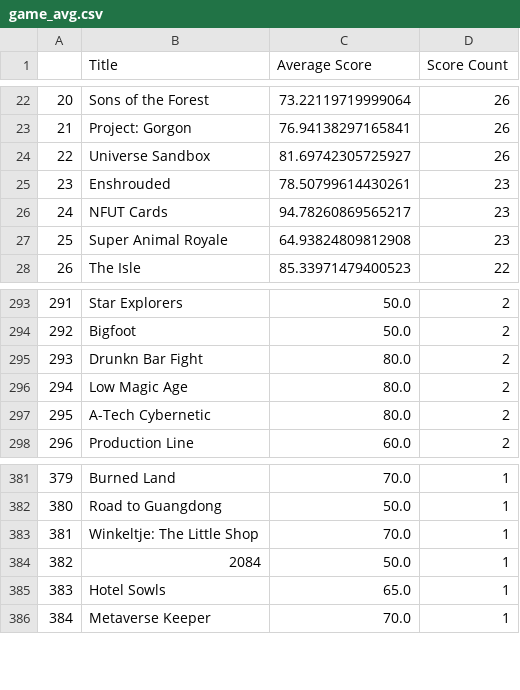
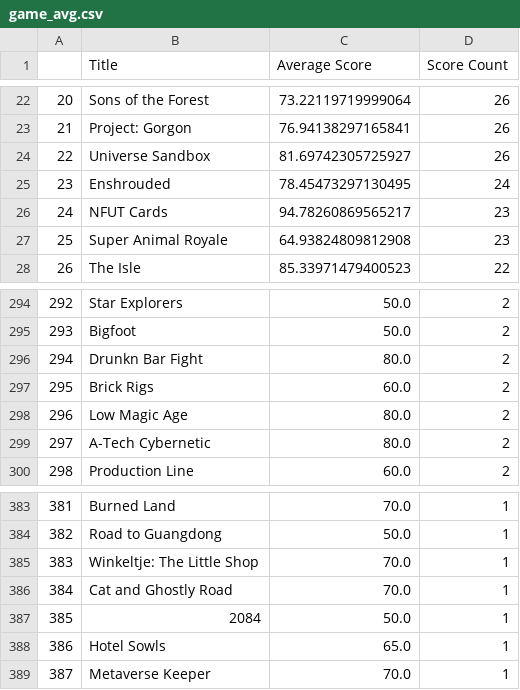
Before and after one commit to nlabern/Project_1_Steam_PC_, a CSV file: Game_Data/game_avg.csv, drawn as a sheet; only a part is shown, gaps mark what is left out; the diff covers the shown part only; the diff names each change by its address in the sheet, - before the commit and + after, or states it on an @@ line.

```diff
--- a/Game_Data/game_avg.csv
+++ b/Game_Data/game_avg.csv
@@ column A renumbered from row 18 down @@
-C25 (Average Score): 78.50799614430261
+C25 (Average Score): 78.45473297130495
-D25 (Score Count): 23
+D25 (Score Count): 24
+row 297: 295 | Brick Rigs | 60.0 | 2
+row 386: 384 | Cat and Ghostly Road | 70.0 | 1
```
Also changed, not shown: 4 added rows, 3 removed rows and 4 edited cells elsewhere in this file, Game_Data/developer.csv, Game_Data/game_mode.csv, 5 other files.
